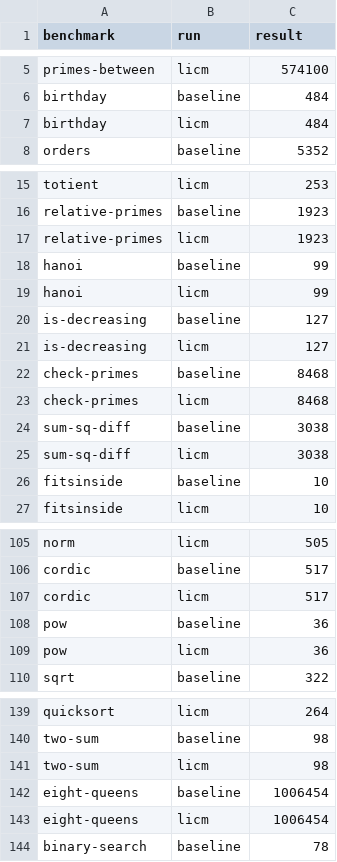
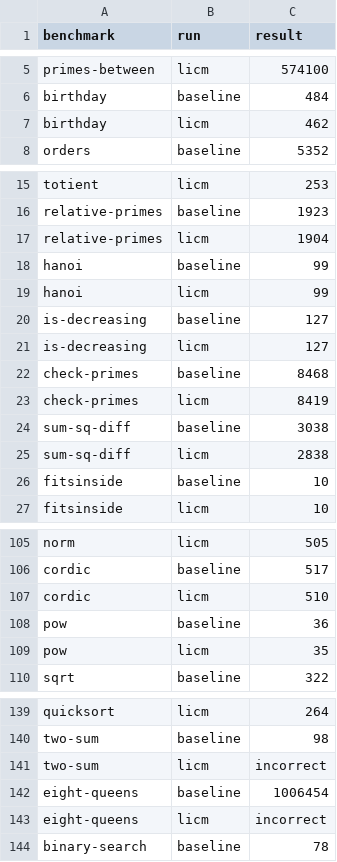
Before and after one commit to leewei05/cs6120, a CSV file: l8/licm.csv, drawn as a sheet; only a part is shown, gaps mark what is left out; the diff covers the shown part only.

Commit message:
Lesson 8: finish licm

```diff
--- a/l8/licm.csv
+++ b/l8/licm.csv
@@ -6,3 +6,3 @@ primes-between,licm,574100
 birthday,baseline,484
-birthday,licm,484
+birthday,licm,462
 orders,baseline,5352
@@ -16,3 +16,3 @@ totient,licm,253
 relative-primes,baseline,1923
-relative-primes,licm,1923
+relative-primes,licm,1904
 hanoi,baseline,99
@@ -22,5 +22,5 @@ is-decreasing,licm,127
 check-primes,baseline,8468
-check-primes,licm,8468
+check-primes,licm,8419
 sum-sq-diff,baseline,3038
-sum-sq-diff,licm,3038
+sum-sq-diff,licm,2838
 fitsinside,baseline,10
@@ -106,5 +106,5 @@ norm,licm,505
 cordic,baseline,517
-cordic,licm,517
+cordic,licm,510
 pow,baseline,36
-pow,licm,36
+pow,licm,35
 sqrt,baseline,322
@@ -140,5 +140,5 @@ quicksort,licm,264
 two-sum,baseline,98
-two-sum,licm,98
+two-sum,licm,incorrect
 eight-queens,baseline,1006454
-eight-queens,licm,1006454
+eight-queens,licm,incorrect
 binary-search,baseline,78
```
Also changed, not shown: 3 edited cells elsewhere in this file, 1 other file.
